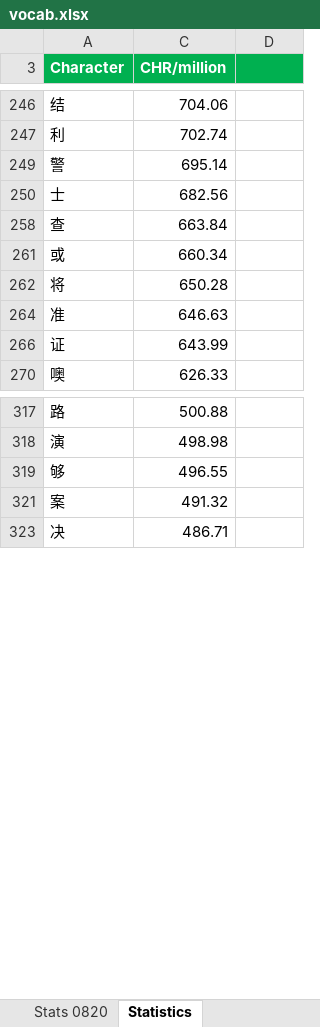
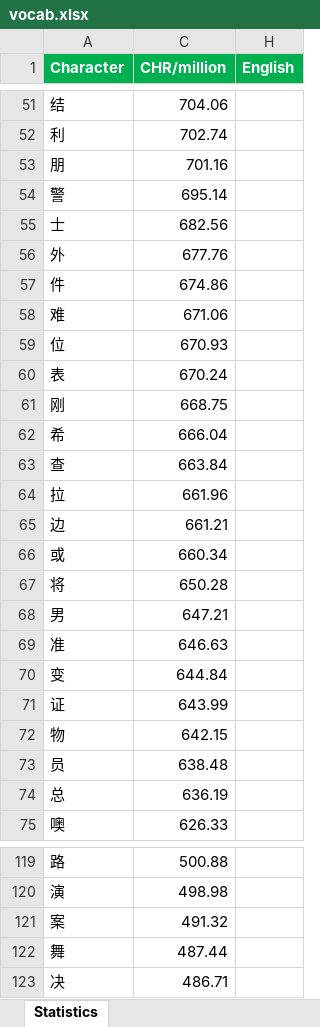
Before and after one commit to notkarenyi/chinese-practice, an Excel workbook: r/vocab.xlsx, sheet Statistics, drawn as a sheet; only a part is shown, gaps mark what is left out; values as stored, in another font and other column widths than the file's, no borders; conditional formats not drawn; removed rows and columns are numbered as before the commit, all else as after; the diff covers the shown part only; the diff names each change by its address in the sheet, - before the commit and + after, or states it on an @@ line.

```diff
--- a/r/vocab.xlsx (sheet Statistics)
+++ b/r/vocab.xlsx (sheet Statistics)
-sheet tab: Stats 0820
-H1: (empty)
+H1: English
@@ row 53 unhidden: 朋 | 701.16 @@
@@ row 56 unhidden: 外 | 677.76 @@
@@ row 57 unhidden: 件 | 674.86 @@
@@ row 58 unhidden: 难 | 671.06 @@
@@ row 59 unhidden: 位 | 670.93 @@
@@ row 60 unhidden: 表 | 670.24 @@
@@ row 61 unhidden: 刚 | 668.75 @@
@@ row 62 unhidden: 希 | 666.04 @@
@@ row 64 unhidden: 拉 | 661.96 @@
@@ row 65 unhidden: 边 | 661.21 @@
@@ row 68 unhidden: 男 | 647.21 @@
@@ row 70 unhidden: 变 | 644.84 @@
@@ row 72 unhidden: 物 | 642.15 @@
@@ row 73 unhidden: 员 | 638.48 @@
@@ row 74 unhidden: 总 | 636.19 @@
-row 319: 够 | 496.55
@@ row 122 unhidden: 舞 | 487.44 @@
```
Also changed, not shown: 18 removed rows, 98 hidden or unhidden rows and 16 edited cells elsewhere in this sheet, sheet Common Chinese words, sheet Vocab, hidden cells, 4 other files.
